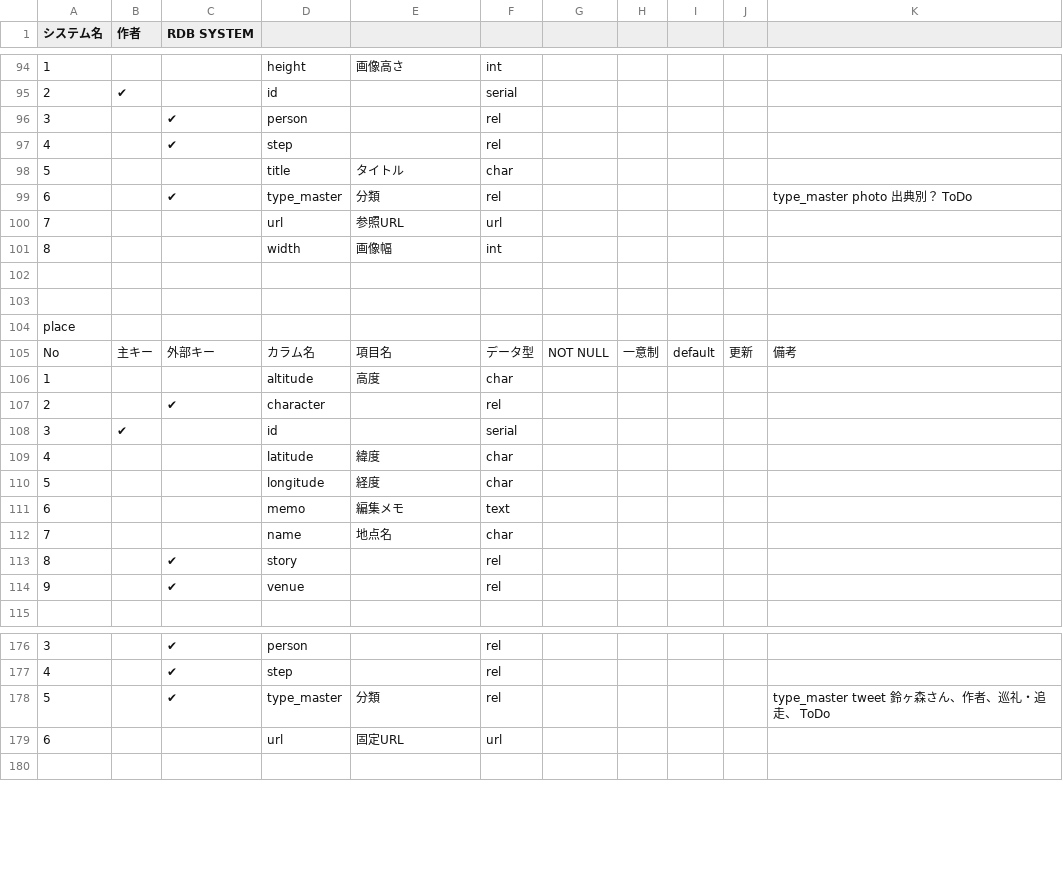
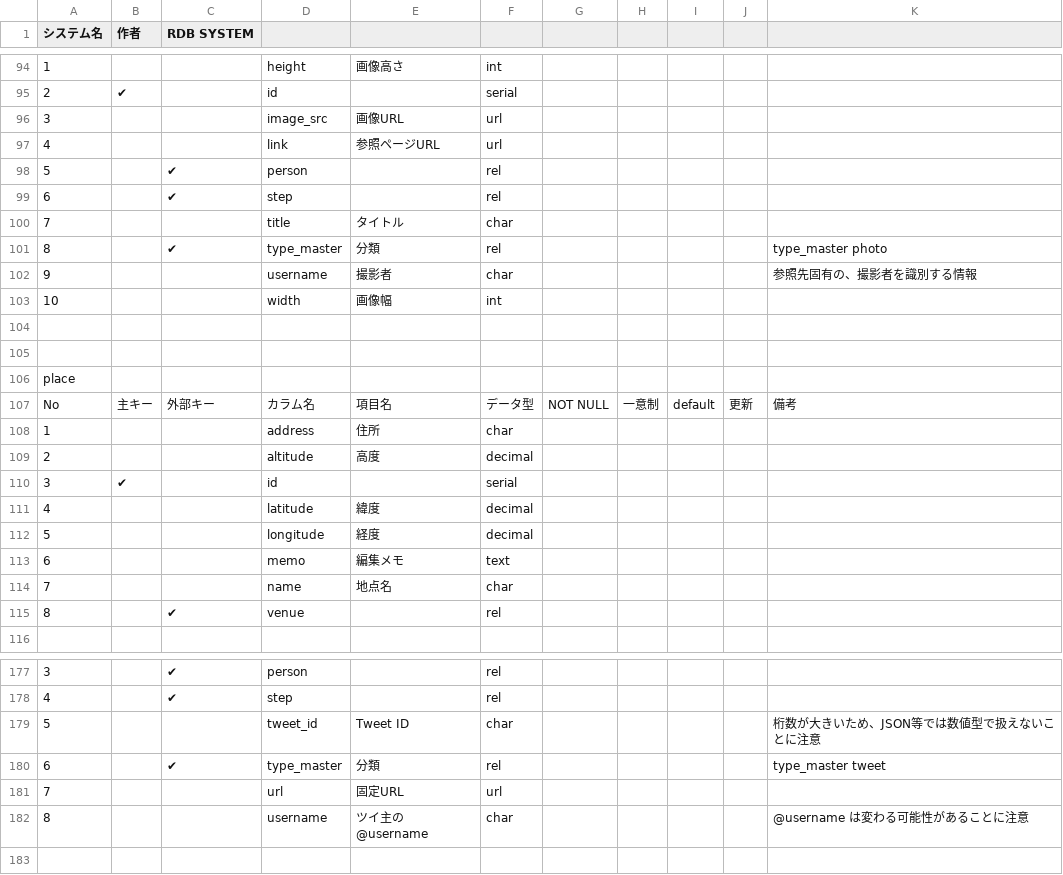
Before and after one commit to isnot/mermaid2django, a TSV file: examples/database.tsv, drawn as a sheet; only a part is shown, gaps mark what is left out; removed rows and columns are numbered as before the commit, all else as after; the diff covers the shown part only; the diff names each change by its address in the sheet, - before the commit and + after, or states it on an @@ line.

Commit message:
docs: update example

```diff
--- a/examples/database.tsv
+++ b/examples/database.tsv
+row 96: 3 |  |  | image_src | 画像URL | url
+row 97: 4 |  |  | link | 参照ページURL | url
-A98 (システム名): 3
+A98 (システム名): 5
-A99 (システム名): 4
+A99 (システム名): 6
-A100 (システム名): 5
+A100 (システム名): 7
-A101 (システム名): 6
+A101 (システム名): 8
-K101: type_master photo 出典別？ ToDo
+K101: type_master photo
-row 100: 7 |  |  | url | 参照URL | url
+row 102: 9 |  |  | username | 撮影者 | char |  |  |  |  | 参照先固有の、撮影者を識別する情報
-A103 (システム名): 8
+A103 (システム名): 10
-D108: altitude
+D108: address
-E108: 高度
+E108: 住所
-row 107: 2 |  | ✔ | character |  | rel
+row 109: 2 |  |  | altitude | 高度 | decimal
-F111:F112: char
+F111:F112: decimal
-D115: story
+D115: venue
-row 114: 9 |  | ✔ | venue |  | rel
+row 179: 5 |  |  | tweet_id | Tweet ID | char |  |  |  |  | 桁数が大きいため、JSON等では数値型で扱えないことに注意
-A180 (システム名): 5
+A180 (システム名): 6
-K180: type_master tweet 鈴ヶ森さん、作者、巡礼・追走、 ToDo
+K180: type_master tweet
-A181 (システム名): 6
+A181 (システム名): 7
+row 182: 8 |  |  | username | ツイ主の@username | char |  |  |  |  | @username は変わる可能性があることに注意
```
Also changed, not shown: 1 added row, 2 removed rows and 18 edited cells elsewhere in this file, 3 other files.
